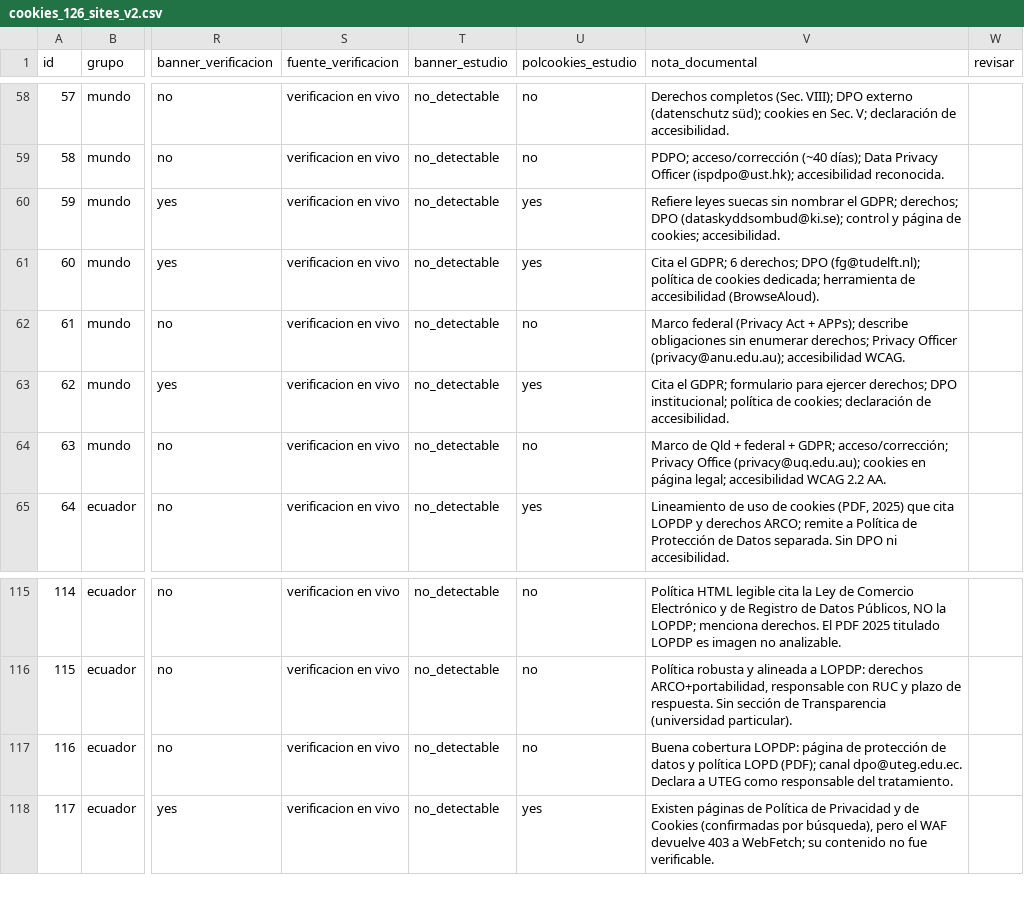
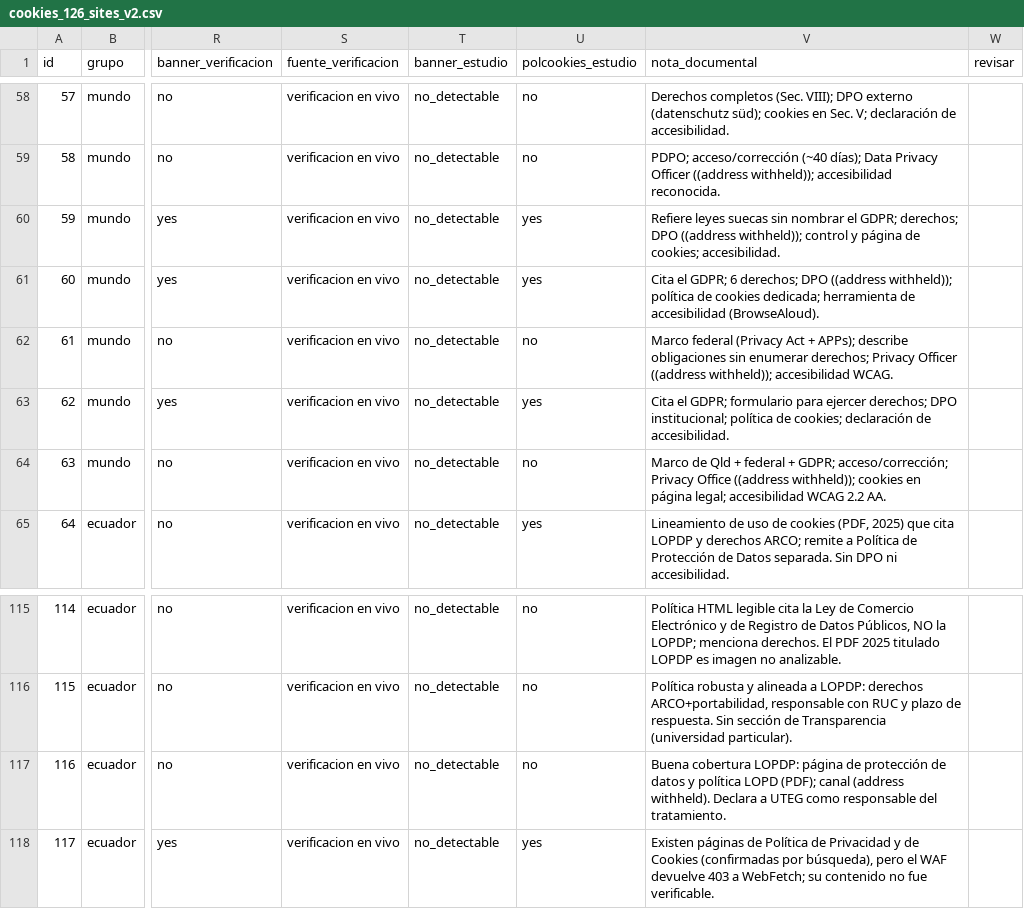
Before and after one commit to gleiston-guerrero/wcag-preconsent-tracking-university-websites, a CSV file: data/processed/cookies_126_sites_v2.csv, drawn as a sheet; only a part is shown, gaps mark what is left out; the diff covers the shown part only; the diff names each change by its address in the sheet, - before the commit and + after, or states it on an @@ line.

Commit message:
v1.1.0: análisis de capa de proveedor (vendor_layer.py), direcciones de contacto retiradas, procedencia de la codificación documental

```diff
--- a/data/processed/cookies_126_sites_v2.csv
+++ b/data/processed/cookies_126_sites_v2.csv
-V59 (nota_documental): …Privacy Officer (ispdpo@ust.hk); accesibilidad reconocida.
+V59 (nota_documental): …Privacy Officer ((address withheld)); accesibilidad reconocida.
-V60 (nota_documental): …derechos; DPO (dataskyddsombud@ki.se); control y…
+V60 (nota_documental): …derechos; DPO ((address withheld)); control y…
-V61 (nota_documental): …derechos; DPO (fg@tudelft.nl); política de…
+V61 (nota_documental): …derechos; DPO ((address withheld)); política de…
-V62 (nota_documental): …Privacy Officer (privacy@anu.edu.au); accesibilidad WCAG.
+V62 (nota_documental): …Privacy Officer ((address withheld)); accesibilidad WCAG.
-V64 (nota_documental): …Privacy Office (privacy@uq.edu.au); cookies en…
+V64 (nota_documental): …Privacy Office ((address withheld)); cookies en…
-V117 (nota_documental): …(PDF); canal dpo@uteg.edu.ec. Declara a…
+V117 (nota_documental): …(PDF); canal (address withheld). Declara a…
```
Also changed, not shown: 30 edited cells elsewhere in this file, data/processed/cookies_126_sites_v3.csv, 15 other files.
